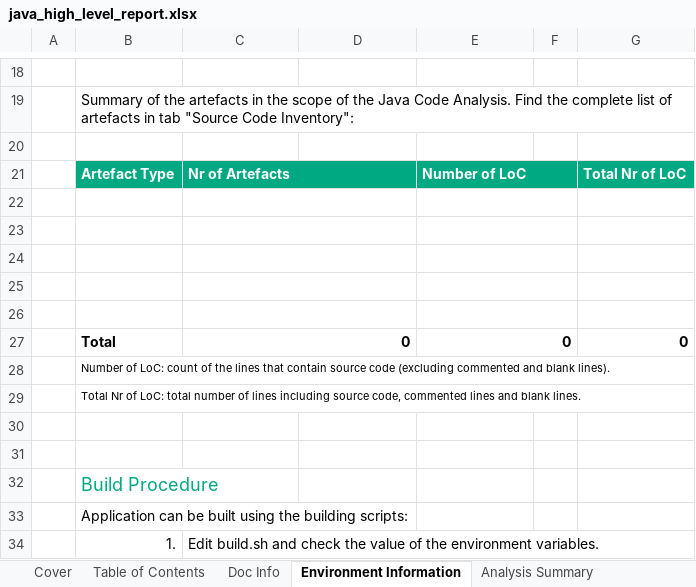
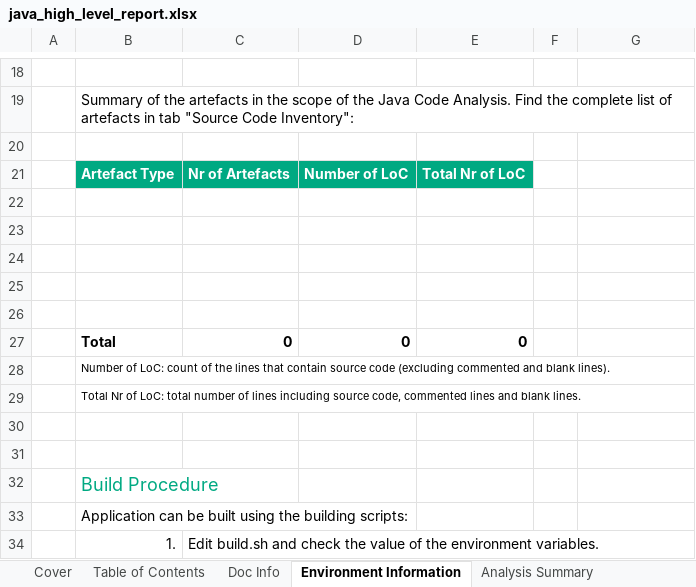
Before and after one commit to mridula2/u2l, an Excel workbook: u2l_backend/report_templates/java_high_level_report.xlsx, sheet Environment Information, drawn as a sheet; only a part is shown, gaps mark what is left out; values as stored, in another font and other column widths than the file's, no borders; charts and pictures not drawn; removed rows and columns are numbered as before the commit, all else as after; the diff names each change by its address in the sheet, - before the commit and + after, or states it on an @@ line.

```diff
--- a/u2l_backend/report_templates/java_high_level_report.xlsx (sheet Environment Information)
+++ b/u2l_backend/report_templates/java_high_level_report.xlsx (sheet Environment Information)
-row 21:  | Artefact Type | Nr of Artefacts |  | Number of LoC |  | Total Nr of LoC
+row 21:  | Artefact Type | Nr of Artefacts | Number of LoC | Total Nr of LoC
-C22:D22 merged
-E22:F22 merged
-C23:D23 merged
-E23:F23 merged
-C24:D24 merged
-E24:F24 merged
-C25:D25 merged
-E25:F25 merged
-C26:D26 merged
-E26:F26 merged
-C27:D27 merged
-D27: (empty)
+D27: 0
-E27:F27 merged
-G27: 0
+G27: (empty)
```
Also changed, not shown: sheet Source Code Inventory, sheet Cover, sheet Analysis Summary, sheet Table of Contents, sheet Doc Info, other sheet tabs, formulas that keep their value, hidden cells, charts or pictures, u2l_backend/report_templates/java_inventory_report.xlsx, u2l_backend/report_templates/java_report.xlsx, 24 other files.
